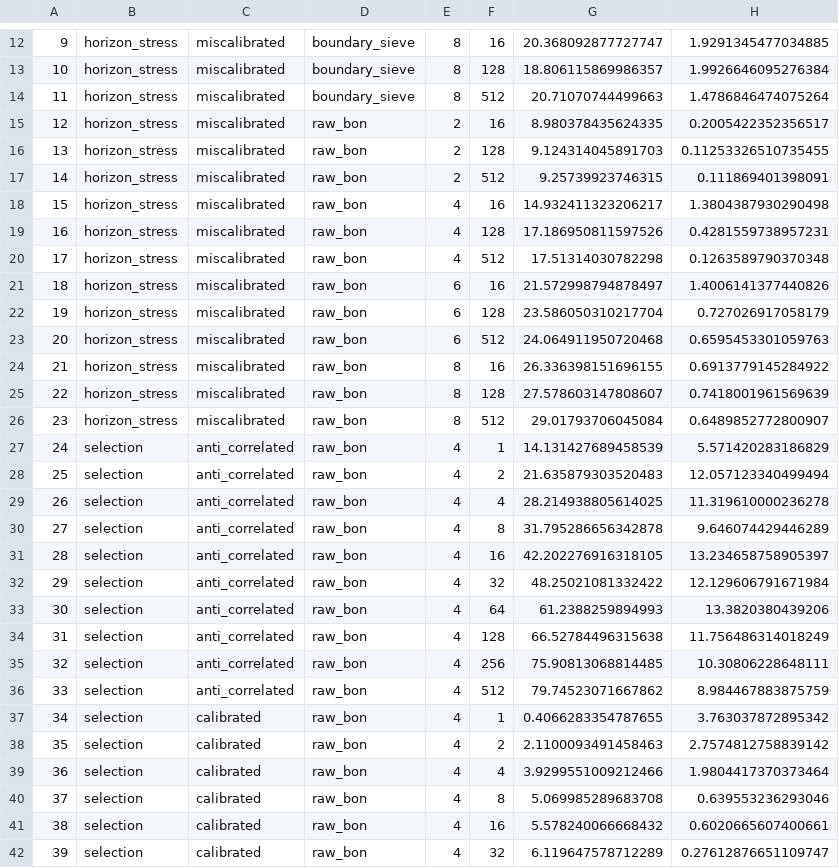
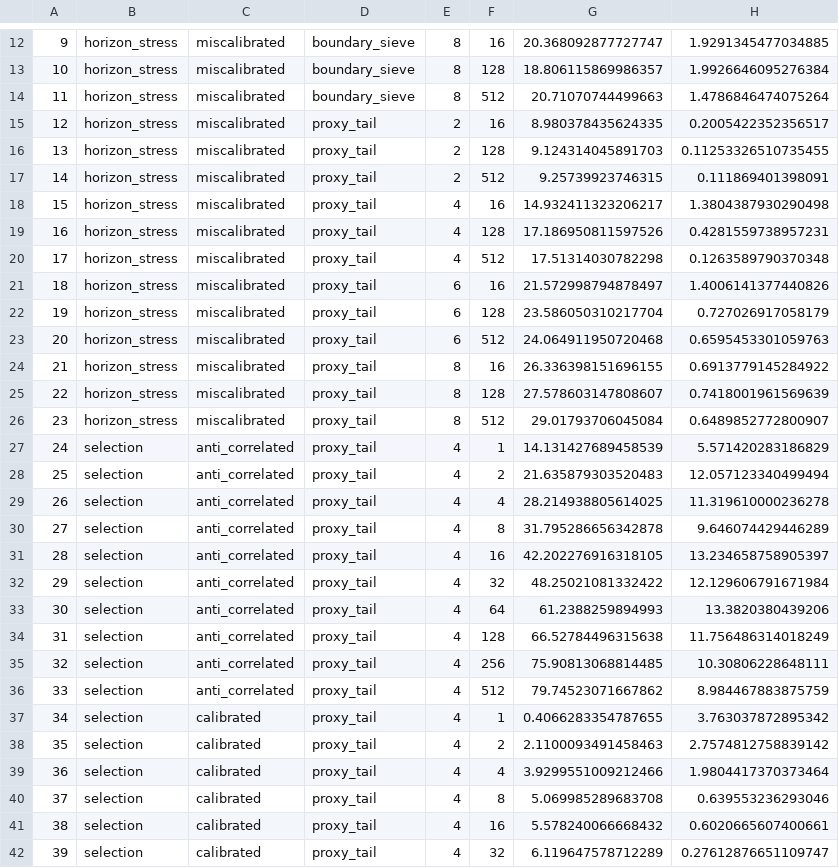
Before and after one commit to Jason-Wang313/best-of-n-hierarchical-skill-options, a CSV file: results/tables/selection_summary.csv, drawn as a sheet; only a part is shown, gaps mark what is left out; the diff covers the shown part only; the diff names each change by its address in the sheet, - before the commit and + after, or states it on an @@ line.

```diff
--- a/results/tables/selection_summary.csv
+++ b/results/tables/selection_summary.csv
-D15:D42: raw_bon
+D15:D42: proxy_tail
```
Also changed, not shown: 34 edited cells elsewhere in this file, results/all_selection.csv, results/smoke_selection.csv, 44 other files.
